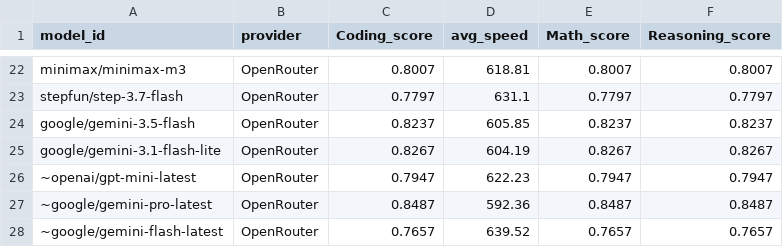
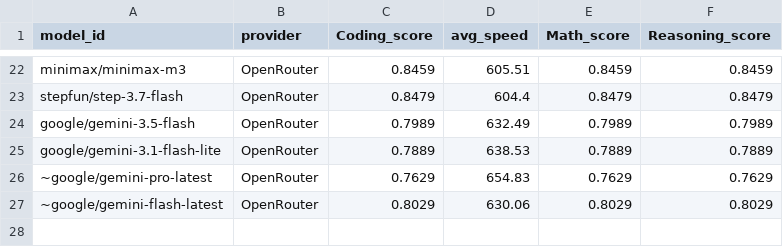
Before and after one commit to Ajithkelangath/ModelRadar-AI, a CSV file: data/benchmark_results.csv, drawn as a sheet; only a part is shown, gaps mark what is left out; removed rows and columns are numbered as before the commit, all else as after; the diff covers the shown part only; the diff names each change by its address in the sheet, - before the commit and + after, or states it on an @@ line.

```diff
--- a/data/benchmark_results.csv
+++ b/data/benchmark_results.csv
-C22 (Coding_score): 0.8007
+C22 (Coding_score): 0.8459
-D22 (avg_speed): 618.81
+D22 (avg_speed): 605.51
-E22 (Math_score): 0.8007
+E22 (Math_score): 0.8459
-F22 (Reasoning_score): 0.8007
+F22 (Reasoning_score): 0.8459
-C23 (Coding_score): 0.7797
+C23 (Coding_score): 0.8479
-D23 (avg_speed): 631.1
+D23 (avg_speed): 604.4
-E23 (Math_score): 0.7797
+E23 (Math_score): 0.8479
-F23 (Reasoning_score): 0.7797
+F23 (Reasoning_score): 0.8479
-C24 (Coding_score): 0.8237
+C24 (Coding_score): 0.7989
-D24 (avg_speed): 605.85
+D24 (avg_speed): 632.49
-E24 (Math_score): 0.8237
+E24 (Math_score): 0.7989
-F24 (Reasoning_score): 0.8237
+F24 (Reasoning_score): 0.7989
-C25 (Coding_score): 0.8267
+C25 (Coding_score): 0.7889
-D25 (avg_speed): 604.19
+D25 (avg_speed): 638.53
-E25 (Math_score): 0.8267
+E25 (Math_score): 0.7889
-F25 (Reasoning_score): 0.8267
+F25 (Reasoning_score): 0.7889
-row 26: ~openai/gpt-mini-latest | OpenRouter | 0.7947 | 622.23 | 0.7947 | 0.7947
-C26 (Coding_score): 0.8487
+C26 (Coding_score): 0.7629
-D26 (avg_speed): 592.36
+D26 (avg_speed): 654.83
-E26 (Math_score): 0.8487
+E26 (Math_score): 0.7629
-F26 (Reasoning_score): 0.8487
+F26 (Reasoning_score): 0.7629
-C27 (Coding_score): 0.7657
+C27 (Coding_score): 0.8029
-D27 (avg_speed): 639.52
+D27 (avg_speed): 630.06
-E27 (Math_score): 0.7657
+E27 (Math_score): 0.8029
-F27 (Reasoning_score): 0.7657
+F27 (Reasoning_score): 0.8029
```
Also changed, not shown: 11 added rows, 11 removed rows and 36 edited cells elsewhere in this file, data/model_rankings.csv, data/provider_catalog.csv, 1 other file.
